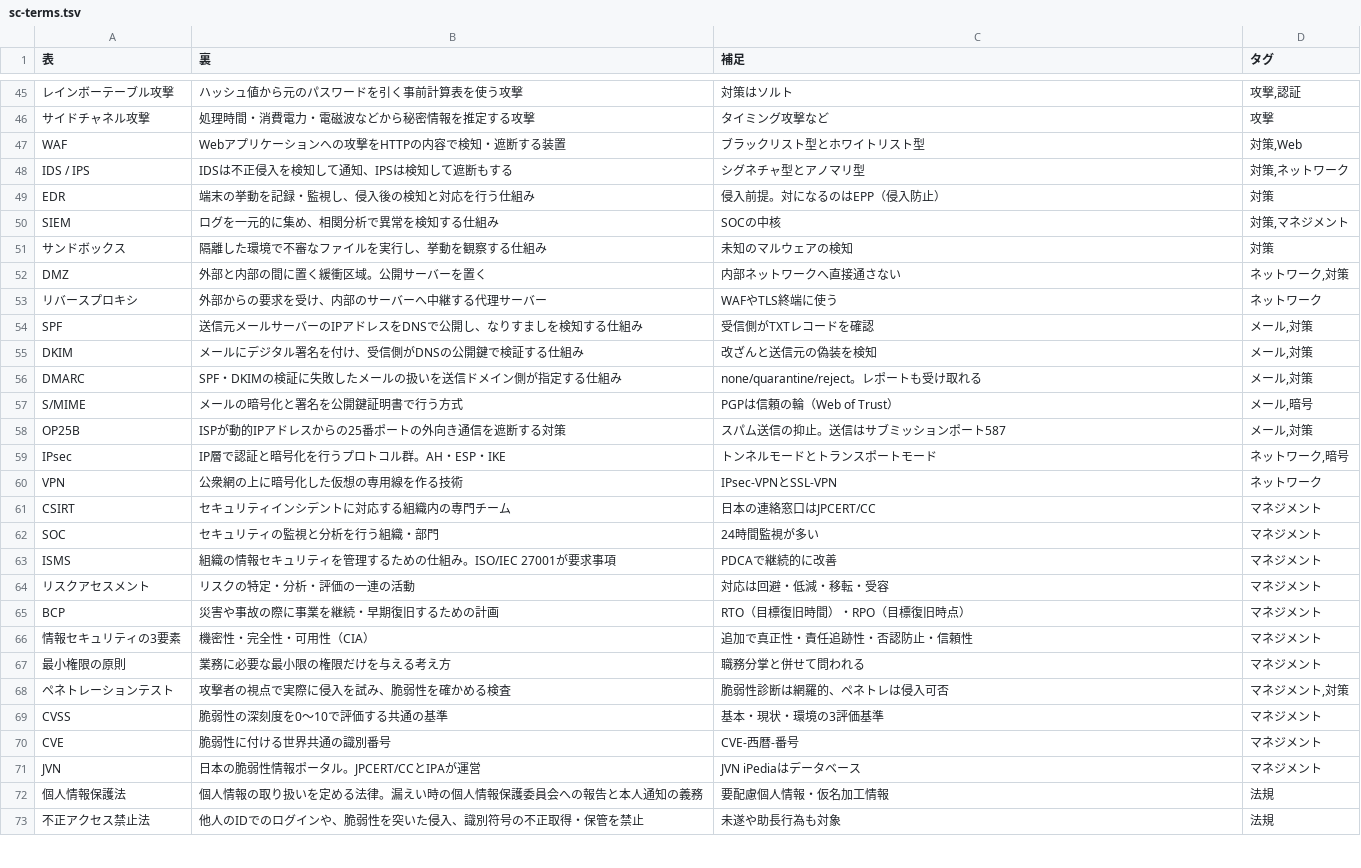
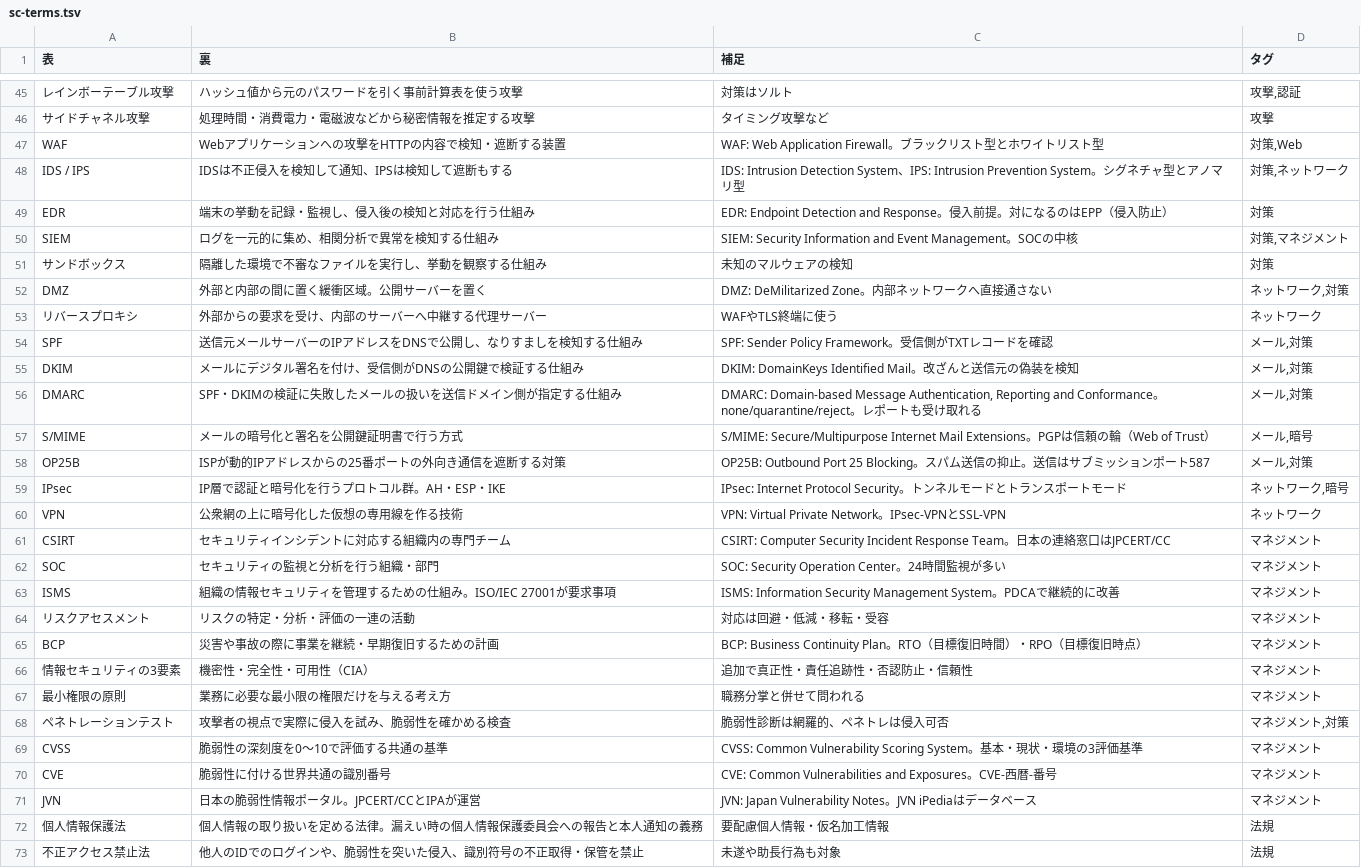
Before and after one commit to yuu0706/flashcards, a TSV file: samples/sc-terms.tsv, drawn as a sheet; only a part is shown, gaps mark what is left out; the diff covers the shown part only; the diff names each change by its address in the sheet, - before the commit and + after, or states it on an @@ line.

```diff
--- a/samples/sc-terms.tsv
+++ b/samples/sc-terms.tsv
-C47 (補足): ブラックリスト型とホワイトリスト型
+C47 (補足): WAF: Web Application Firewall。ブラックリスト型とホワイトリスト型
-C48 (補足): シグネチャ型とアノマリ型
+C48 (補足): IDS: Intrusion Detection System、IPS: Intrusion Prevention System。シグネチャ型とアノマリ型
-C49 (補足): 侵入前提。対になるのはEPP（侵入防止）
+C49 (補足): EDR: Endpoint Detection and Response。侵入前提。対になるのはEPP（侵入防止）
-C50 (補足): SOCの中核
+C50 (補足): SIEM: Security Information and Event Management。SOCの中核
-C52 (補足): 内部ネットワークへ直接通さない
+C52 (補足): DMZ: DeMilitarized Zone。内部ネットワークへ直接通さない
-C54 (補足): 受信側がTXTレコードを確認
+C54 (補足): SPF: Sender Policy Framework。受信側がTXTレコードを確認
-C55 (補足): 改ざんと送信元の偽装を検知
+C55 (補足): DKIM: DomainKeys Identified Mail。改ざんと送信元の偽装を検知
-C56 (補足): none/quarantine/reject。…
+C56 (補足): DMARC: Domain-based Message Authentication, Reporting and Conformance。none/quarantine/reject。…
-C57 (補足): PGPは信頼…
+C57 (補足): S/MIME: Secure/Multipurpose Internet Mail Extensions。PGPは信頼…
-C58 (補足): スパム送信の抑止。送信はサブミッションポート587
+C58 (補足): OP25B: Outbound Port 25 Blocking。スパム送信の抑止。送信はサブミッションポート587
-C59 (補足): トンネルモードとトランスポートモード
+C59 (補足): IPsec: Internet Protocol Security。トンネルモードとトランスポートモード
-C60 (補足): IPsec-VPNとSSL-VPN
+C60 (補足): VPN: Virtual Private Network。IPsec-VPNとSSL-VPN
-C61 (補足): 日本の連絡窓口はJPCERT/CC
+C61 (補足): CSIRT: Computer Security Incident Response Team。日本の連絡窓口はJPCERT/CC
-C62 (補足): 24時間監視が多い
+C62 (補足): SOC: Security Operation Center。24時間監視が多い
-C63 (補足): PDCAで継続的に改善
+C63 (補足): ISMS: Information Security Management System。PDCAで継続的に改善
-C65 (補足): RTO（目標復旧時間）・RPO（目標復旧時点）
+C65 (補足): BCP: Business Continuity Plan。RTO（目標復旧時間）・RPO（目標復旧時点）
-C69 (補足): 基本・現状・環境の3評価基準
+C69 (補足): CVSS: Common Vulnerability Scoring System。基本・現状・環境の3評価基準
-C70 (補足): CVE-西暦-番号
+C70 (補足): CVE: Common Vulnerabilities and Exposures。CVE-西暦-番号
-C71 (補足): JVN iPediaはデータベース
+C71 (補足): JVN: Japan Vulnerability Notes。JVN iPediaはデータベース
```
Also changed, not shown: 21 edited cells elsewhere in this file, samples/sc-questions.tsv, 2 other files.
